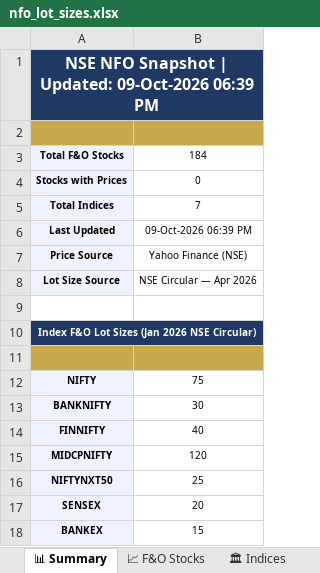
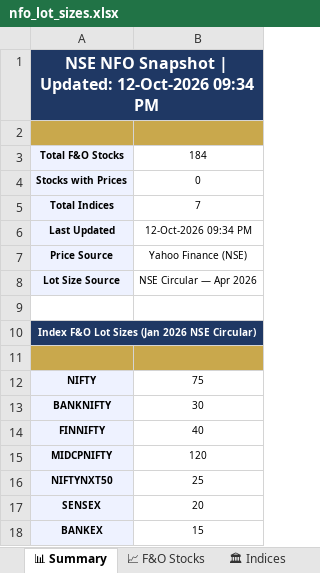
Before and after one commit to spurandhar0/nfo-lot-size-tracker, an Excel workbook: data/nfo_lot_sizes.xlsx, sheet 📊 Summary, drawn as a sheet; values as stored, in another font and other column widths than the file's, no borders; the diff names each change by its address in the sheet, - before the commit and + after, or states it on an @@ line.

```diff
--- a/data/nfo_lot_sizes.xlsx (sheet 📊 Summary)
+++ b/data/nfo_lot_sizes.xlsx (sheet 📊 Summary)
-A1: …| Updated: 09-Oct-2026 06:39 PM
+A1: …| Updated: 12-Oct-2026 09:34 PM
-B6: 09-Oct-2026 06:39 PM
+B6: 12-Oct-2026 09:34 PM
```
Also changed, not shown: sheet 📈 F&O Stocks, sheet 📋 Change Log, sheet 🏛 Indices, 1 other file.
